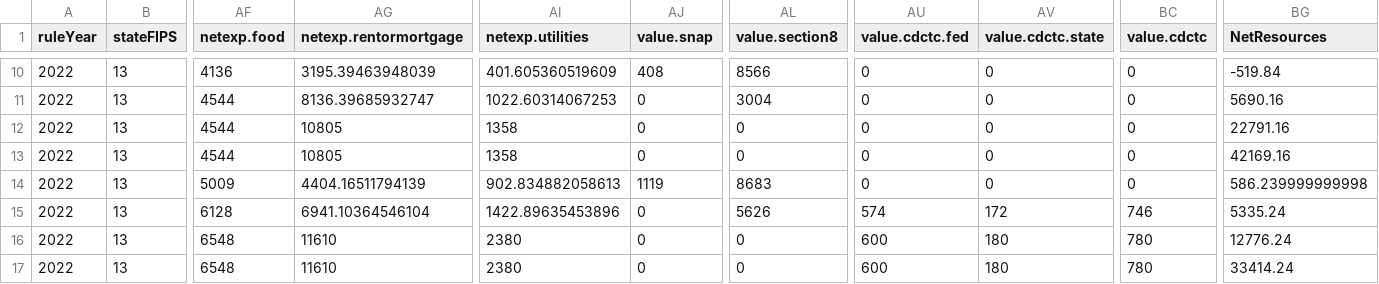
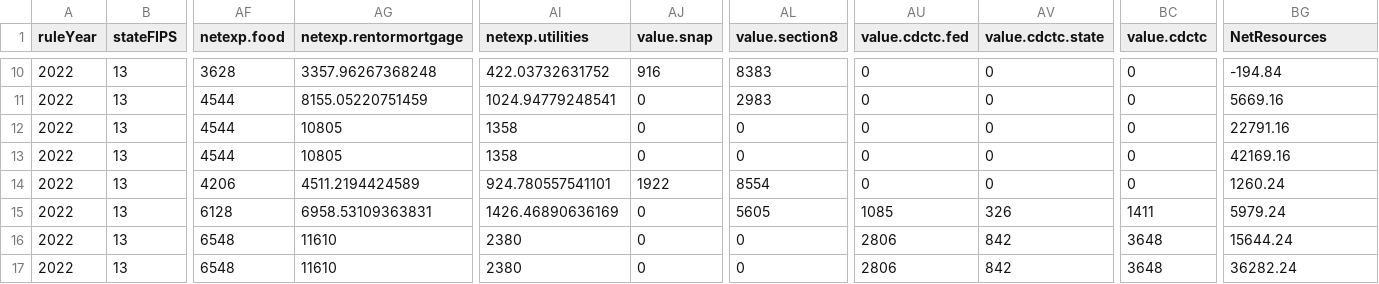
Before and after one commit to Research-Division/policy-rules-database, a CSV file: output/results_TEST.csv, drawn as a sheet; only a part is shown, gaps mark what is left out; the diff covers the shown part only; the diff names each change by its address in the sheet, - before the commit and + after, or states it on an @@ line.

```diff
--- a/output/results_TEST.csv
+++ b/output/results_TEST.csv
-AF10 (netexp.food): 4136
+AF10 (netexp.food): 3628
-AG10 (netexp.rentormortgage): 3195.39463948039
+AG10 (netexp.rentormortgage): 3357.96267368248
-AI10 (netexp.utilities): 401.605360519609
+AI10 (netexp.utilities): 422.03732631752
-AJ10 (value.snap): 408
+AJ10 (value.snap): 916
-AL10 (value.section8): 8566
+AL10 (value.section8): 8383
-BG10 (NetResources): -519.84
+BG10 (NetResources): -194.84
-AG11 (netexp.rentormortgage): 8136.39685932747
+AG11 (netexp.rentormortgage): 8155.05220751459
-AI11 (netexp.utilities): 1022.60314067253
+AI11 (netexp.utilities): 1024.94779248541
-AL11 (value.section8): 3004
+AL11 (value.section8): 2983
-BG11 (NetResources): 5690.16
+BG11 (NetResources): 5669.16
-AF14 (netexp.food): 5009
+AF14 (netexp.food): 4206
-AG14 (netexp.rentormortgage): 4404.16511794139
+AG14 (netexp.rentormortgage): 4511.2194424589
-AI14 (netexp.utilities): 902.834882058613
+AI14 (netexp.utilities): 924.780557541101
-AJ14 (value.snap): 1119
+AJ14 (value.snap): 1922
-AL14 (value.section8): 8683
+AL14 (value.section8): 8554
-BG14 (NetResources): 586.239999999998
+BG14 (NetResources): 1260.24
-AG15 (netexp.rentormortgage): 6941.10364546104
+AG15 (netexp.rentormortgage): 6958.53109363831
-AI15 (netexp.utilities): 1422.89635453896
+AI15 (netexp.utilities): 1426.46890636169
-AL15 (value.section8): 5626
+AL15 (value.section8): 5605
-AU15 (value.cdctc.fed): 574
+AU15 (value.cdctc.fed): 1085
-AV15 (value.cdctc.state): 172
+AV15 (value.cdctc.state): 326
-BC15 (value.cdctc): 746
+BC15 (value.cdctc): 1411
-BG15 (NetResources): 5335.24
+BG15 (NetResources): 5979.24
-AU16:AU17 (value.cdctc.fed): 600
+AU16:AU17 (value.cdctc.fed): 2806
-AV16:AV17 (value.cdctc.state): 180
+AV16:AV17 (value.cdctc.state): 842
-BC16:BC17 (value.cdctc): 780
+BC16:BC17 (value.cdctc): 3648
-BG16 (NetResources): 12776.24
+BG16 (NetResources): 15644.24
-BG17 (NetResources): 33414.24
+BG17 (NetResources): 36282.24
```
Also changed, not shown: 31 edited cells elsewhere in this file.
